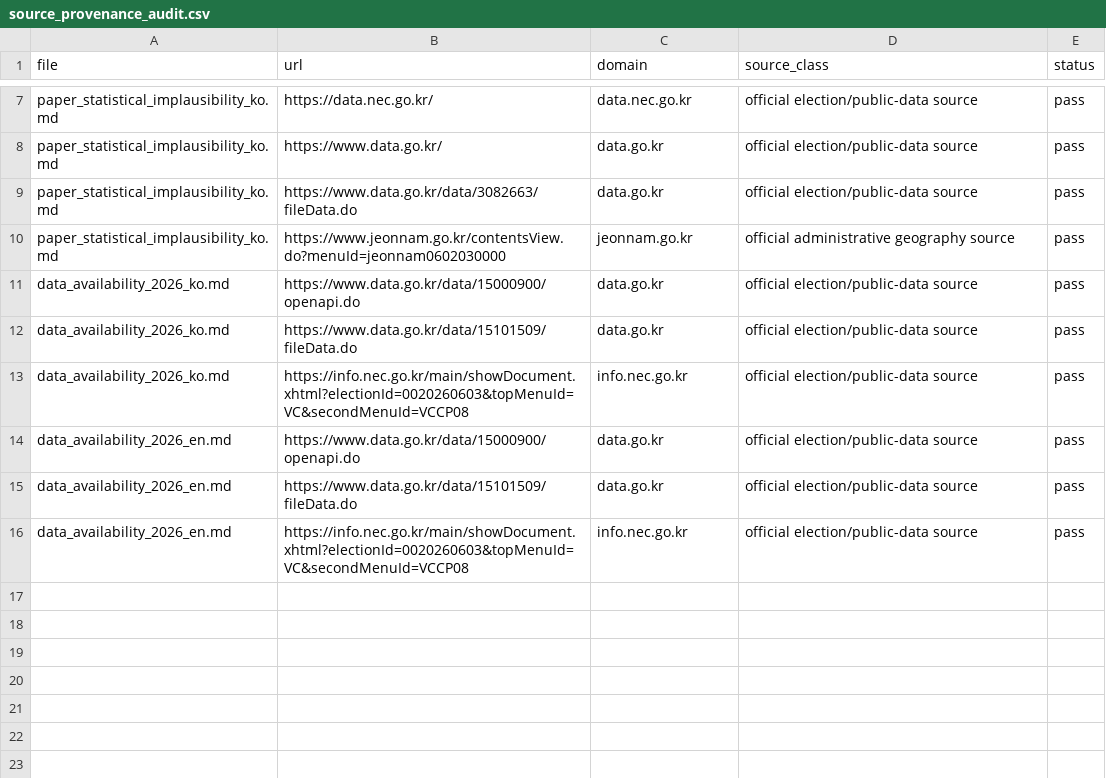
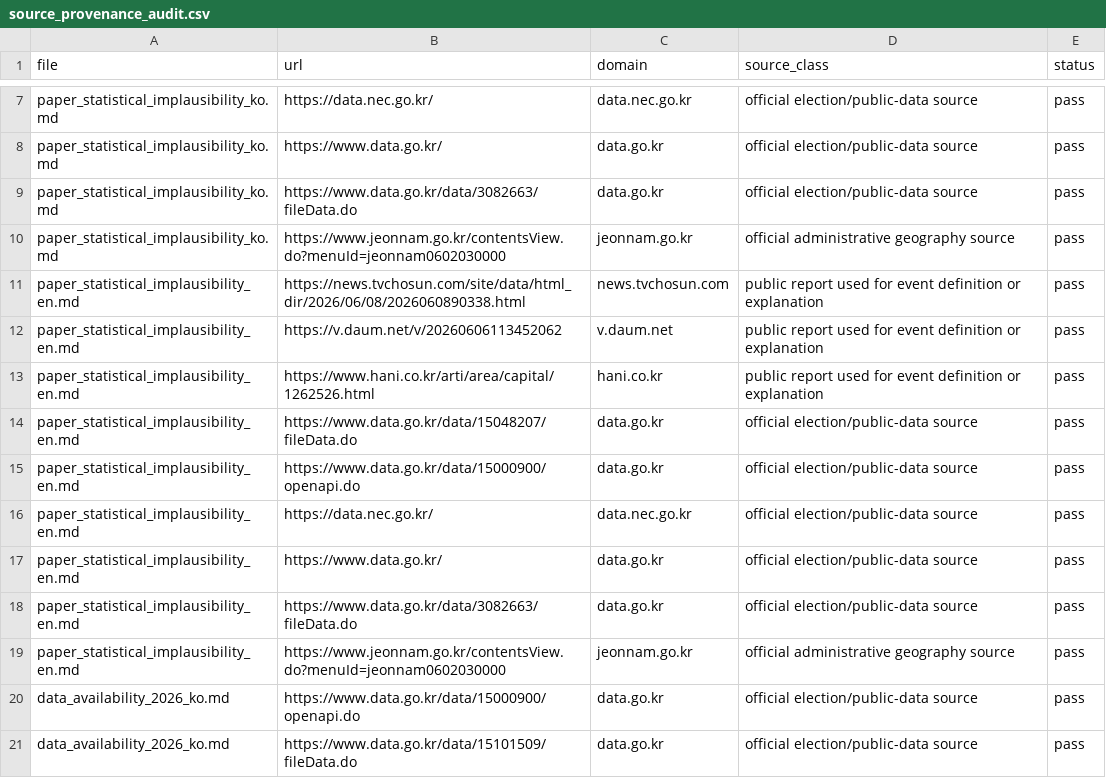
Before and after one commit to junho0331s/election-duplicate-statistical-review, a CSV file: outputs/source_provenance_audit.csv, drawn as a sheet; only a part is shown, gaps mark what is left out; the shorter side is filled out with more unchanged rows; the diff names each change by its address in the sheet, - before the commit and + after, or states it on an @@ line.

Commit message:
Fix English PDF translation completeness

```diff
--- a/outputs/source_provenance_audit.csv
+++ b/outputs/source_provenance_audit.csv
+row 11: paper_statistical_implausibility_en.md | https://news.tvchosun.com/site/data/html_dir/2026/06/08/2026060890338.html | news.tvchosun.com | public report used for event definition or explanation | pass
+row 12: paper_statistical_implausibility_en.md | https://v.daum.net/v/20260606113452062 | v.daum.net | public report used for event definition or explanation | pass
+row 13: paper_statistical_implausibility_en.md | https://www.hani.co.kr/arti/area/capital/1262526.html | hani.co.kr | public report used for event definition or explanation | pass
+row 14: paper_statistical_implausibility_en.md | https://www.data.go.kr/data/15048207/fileData.do | data.go.kr | official election/public-data source | pass
+row 15: paper_statistical_implausibility_en.md | https://www.data.go.kr/data/15000900/openapi.do | data.go.kr | official election/public-data source | pass
+row 16: paper_statistical_implausibility_en.md | https://data.nec.go.kr/ | data.nec.go.kr | official election/public-data source | pass
+row 17: paper_statistical_implausibility_en.md | https://www.data.go.kr/ | data.go.kr | official election/public-data source | pass
+row 18: paper_statistical_implausibility_en.md | https://www.data.go.kr/data/3082663/fileData.do | data.go.kr | official election/public-data source | pass
+row 19: paper_statistical_implausibility_en.md | https://www.jeonnam.go.kr/contentsView.do?menuId=jeonnam0602030000 | jeonnam.go.kr | official administrative geography source | pass
```
Also changed, not shown: outputs/checksums_sha256.csv, outputs/pre_submission_audit.csv, 17 other files.
